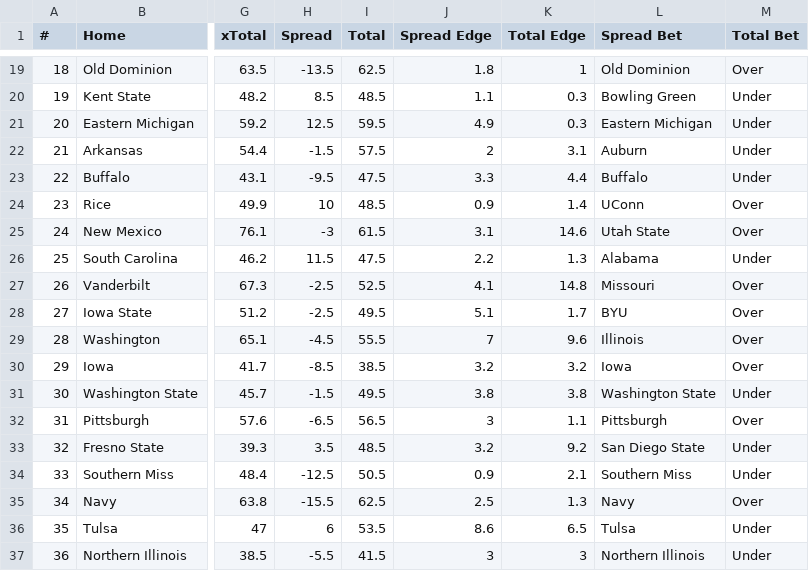
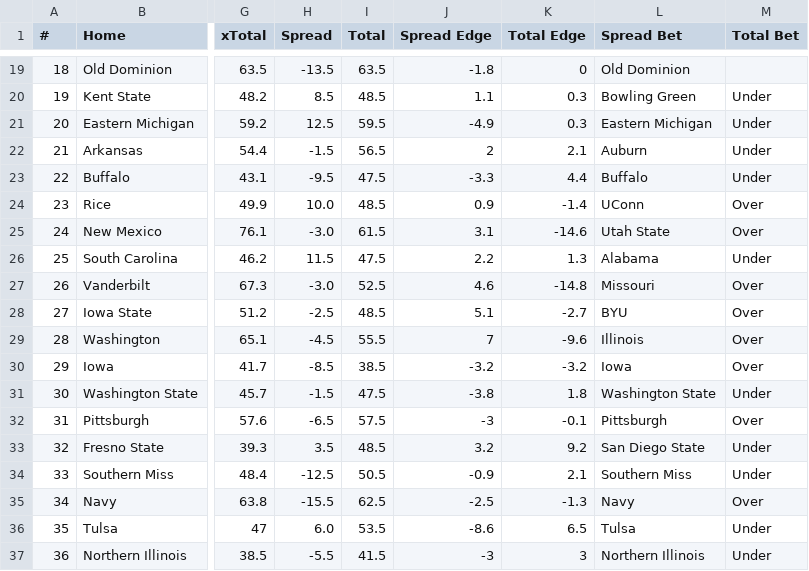
Before and after one commit to UtterLocks/1, a CSV file: data/cfb_live.csv, drawn as a sheet; only a part is shown, gaps mark what is left out; the diff covers the shown part only; the diff names each change by its address in the sheet, - before the commit and + after, or states it on an @@ line.

```diff
--- a/data/cfb_live.csv
+++ b/data/cfb_live.csv
-I19 (Total): 62.5
+I19 (Total): 63.5
-J19 (Spread Edge): 1.8
+J19 (Spread Edge): -1.8
-K19 (Total Edge): 1
+K19 (Total Edge): 0
-M19 (Total Bet): Over
+M19 (Total Bet): (empty)
-J21 (Spread Edge): 4.9
+J21 (Spread Edge): -4.9
-I22 (Total): 57.5
+I22 (Total): 56.5
-K22 (Total Edge): 3.1
+K22 (Total Edge): 2.1
-J23 (Spread Edge): 3.3
+J23 (Spread Edge): -3.3
-H24 (Spread): 10
+H24 (Spread): 10.0
-K24 (Total Edge): 1.4
+K24 (Total Edge): -1.4
-H25 (Spread): -3
+H25 (Spread): -3.0
-K25 (Total Edge): 14.6
+K25 (Total Edge): -14.6
-H27 (Spread): -2.5
+H27 (Spread): -3.0
-J27 (Spread Edge): 4.1
+J27 (Spread Edge): 4.6
-K27 (Total Edge): 14.8
+K27 (Total Edge): -14.8
-I28 (Total): 49.5
+I28 (Total): 48.5
-K28 (Total Edge): 1.7
+K28 (Total Edge): -2.7
-K29 (Total Edge): 9.6
+K29 (Total Edge): -9.6
-J30 (Spread Edge): 3.2
+J30 (Spread Edge): -3.2
-K30 (Total Edge): 3.2
+K30 (Total Edge): -3.2
-I31 (Total): 49.5
+I31 (Total): 47.5
-J31 (Spread Edge): 3.8
+J31 (Spread Edge): -3.8
-K31 (Total Edge): 3.8
+K31 (Total Edge): 1.8
-I32 (Total): 56.5
+I32 (Total): 57.5
-J32 (Spread Edge): 3
+J32 (Spread Edge): -3
-K32 (Total Edge): 1.1
+K32 (Total Edge): -0.1
-J34 (Spread Edge): 0.9
+J34 (Spread Edge): -0.9
-J35 (Spread Edge): 2.5
+J35 (Spread Edge): -2.5
-K35 (Total Edge): 1.3
+K35 (Total Edge): -1.3
-H36 (Spread): 6
+H36 (Spread): 6.0
-J36 (Spread Edge): 8.6
+J36 (Spread Edge): -8.6
-J37 (Spread Edge): 3
+J37 (Spread Edge): -3
```
Also changed, not shown: 59 edited cells elsewhere in this file.
